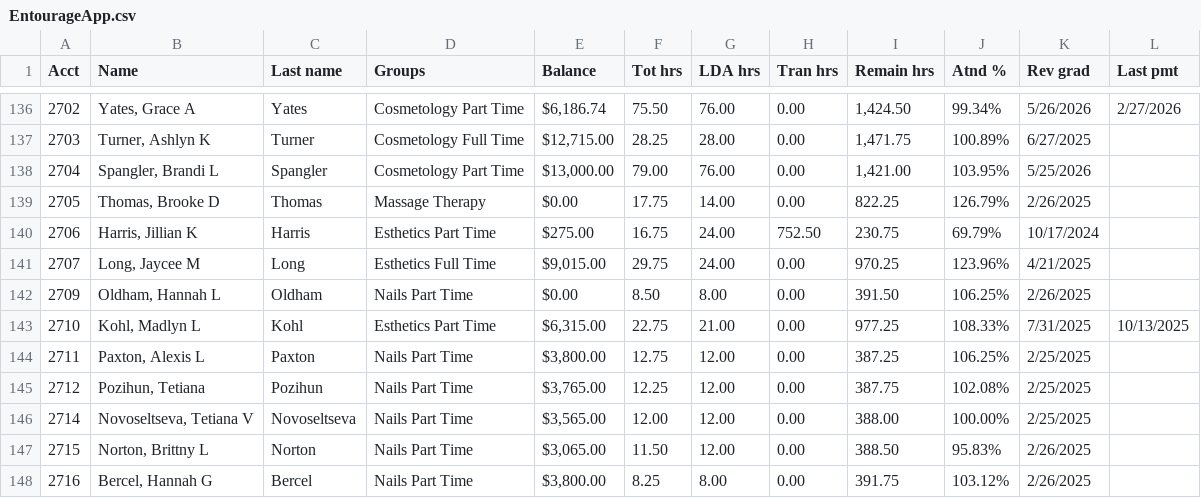
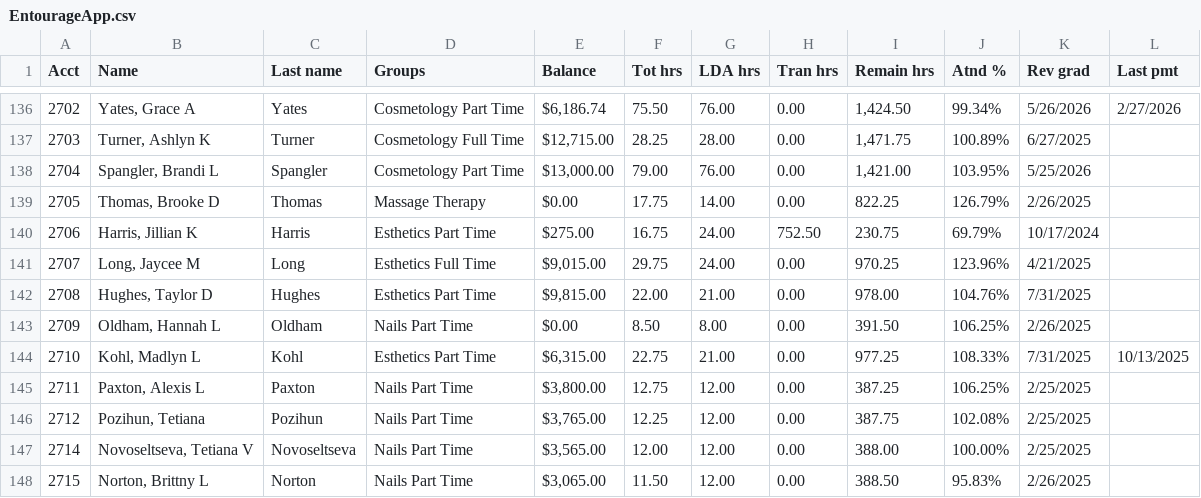
Before and after one commit to SpencerReno/EntourageApp, a CSV file: CSV Files/EntourageApp.csv, drawn as a sheet; only a part is shown, gaps mark what is left out; the shorter side is filled out with more unchanged rows; the diff names each change by its address in the sheet, - before the commit and + after, or states it on an @@ line.

Commit message:
App updated

```diff
--- a/CSV Files/EntourageApp.csv
+++ b/CSV Files/EntourageApp.csv
+row 142: 2708 | Hughes, Taylor D | Hughes | Esthetics Part Time | $9,815.00 | 22.00 | 21.00 | 0.00 | 978.00 | 104.76% | 7/31/2025
```
